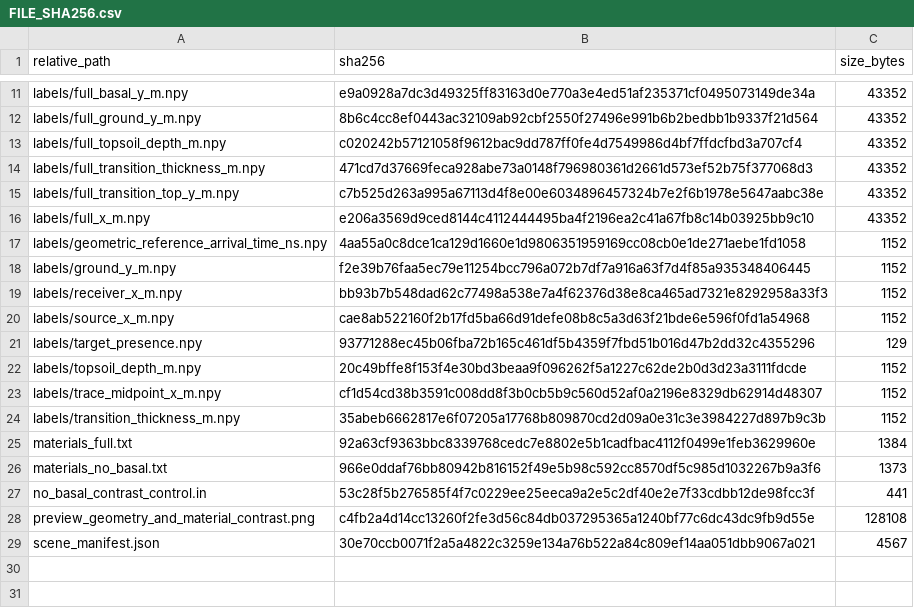
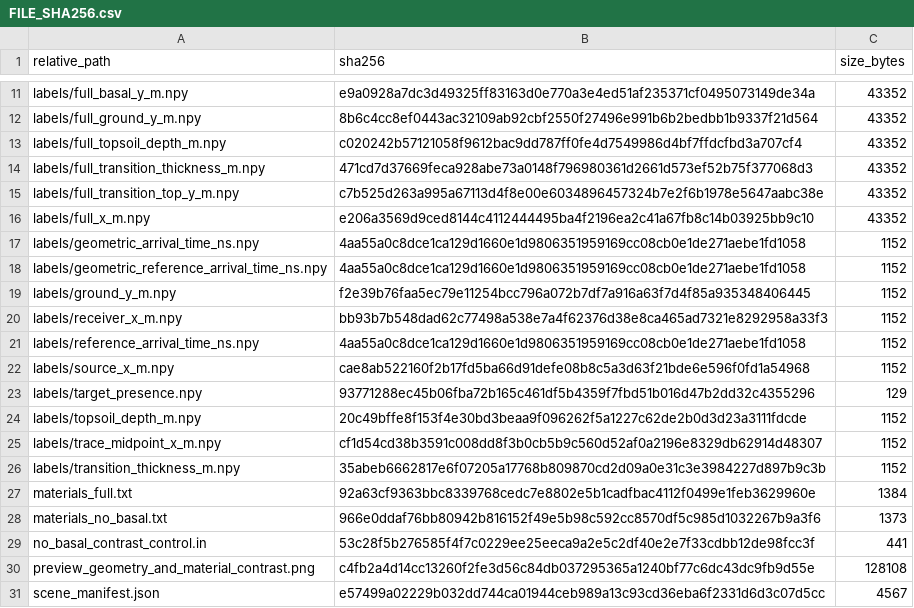
Before and after one commit to CYberkra/MyNet, a CSV file: data/PGDA_SYNTH_DATASET_V2/01_native_256_correlated_voxel_batch_v1/N256_CV02_LOW_CONTRAST_RIDGED_POS/FILE_SHA256.csv, drawn as a sheet; only a part is shown, gaps mark what is left out.

```diff
--- a/data/PGDA_SYNTH_DATASET_V2/01_native_256_correlated_voxel_batch_v1/N256_CV02_LOW_CONTRAST_RIDGED_POS/FILE_SHA256.csv
+++ b/data/PGDA_SYNTH_DATASET_V2/01_native_256_correlated_voxel_batch_v1/N256_CV02_LOW_CONTRAST_RIDGED_POS/FILE_SHA256.csv
@@ -16,2 +16,3 @@ labels/full_transition_top_y_m.npy,c7b525d263a995a67113d4f8e00e6034896457324b7e2
 labels/full_x_m.npy,e206a3569d9ced8144c4112444495ba4f2196ea2c41a67fb8c14b03925bb9c10,43352
+labels/geometric_arrival_time_ns.npy,4aa55a0c8dce1ca129d1660e1d9806351959169cc08cb0e1de271aebe1fd1058,1152
 labels/geometric_reference_arrival_time_ns.npy,4aa55a0c8dce1ca129d1660e1d9806351959169cc08cb0e1de271aebe1fd1058,1152
@@ -19,2 +20,3 @@ labels/ground_y_m.npy,f2e39b76faa5ec79e11254bcc796a072b7df7a916a63f7d4f85a935348
 labels/receiver_x_m.npy,bb93b7b548dad62c77498a538e7a4f62376d38e8ca465ad7321e8292958a33f3,1152
+labels/reference_arrival_time_ns.npy,4aa55a0c8dce1ca129d1660e1d9806351959169cc08cb0e1de271aebe1fd1058,1152
 labels/source_x_m.npy,cae8ab522160f2b17fd5ba66d91defe08b8c5a3d63f21bde6e596f0fd1a54968,1152
@@ -28,2 +30,2 @@ no_basal_contrast_control.in,53c28f5b276585f4f7c0229ee25eeca9a2e5c2df40e2e7f33cd
 preview_geometry_and_material_contrast.png,c4fb2a4d14cc13260f2fe3d56c84db037295365a1240bf77c6dc43dc9fb9d55e,128108
-scene_manifest.json,30e70ccb0071f2a5a4822c3259e134a76b522a84c809ef14aa051dbb9067a021,4567
+scene_manifest.json,e57499a02229b032dd744ca01944ceb989a13c93cd36eba6f2331d6d3c07d5cc,4567
```
Also changed, not shown: data/PGDA_SYNTH_DATASET_V2/01_native_256_correlated_voxel_batch_v1/N256_CV01_BALANCED_MULTISCALE_POS/FILE_SHA256.csv, data/PGDA_SYNTH_DATASET_V2/01_native_256_correlated_voxel_batch_v1/N256_CV03_PATCHY_TRANSITION_POS/FILE_SHA256.csv, 14 other files.
